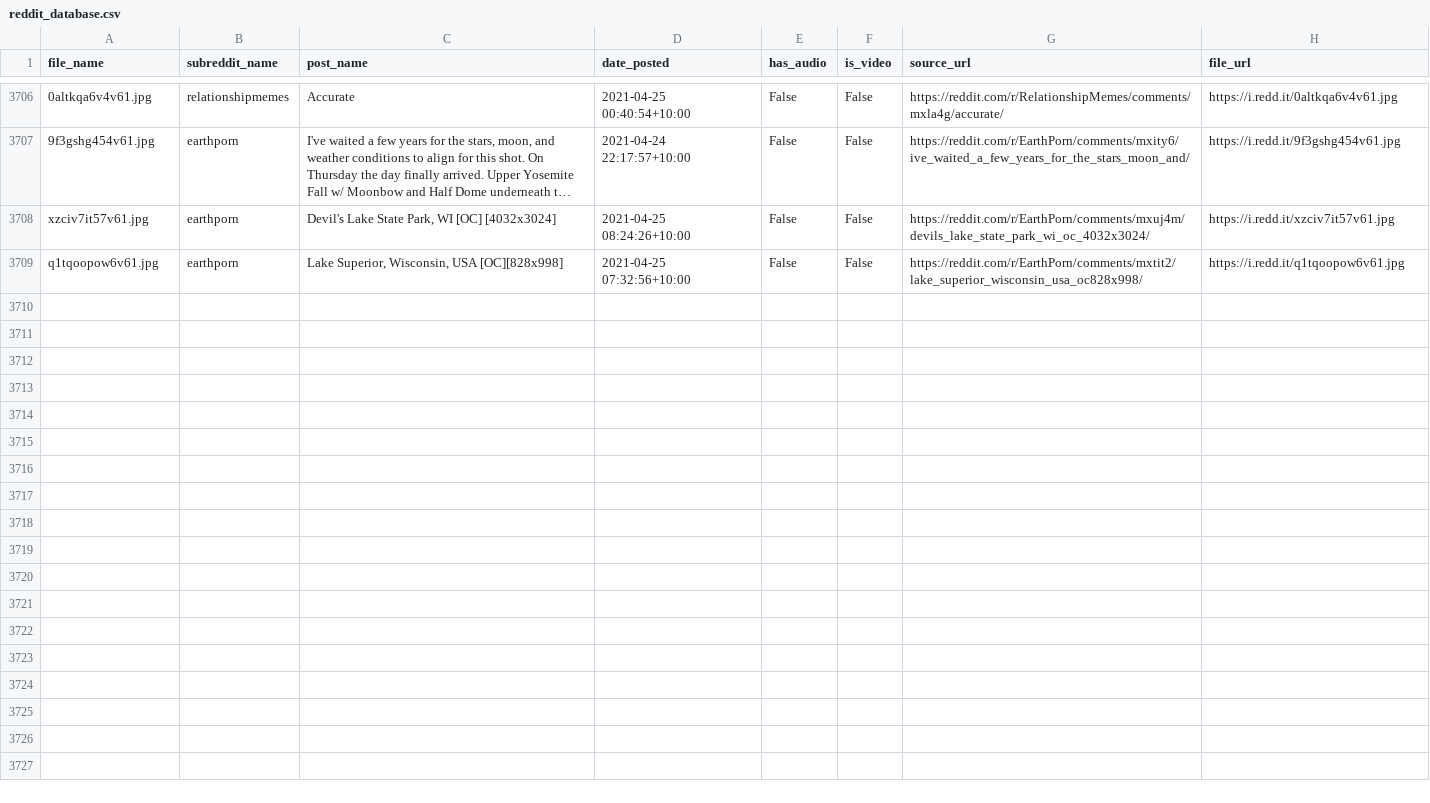
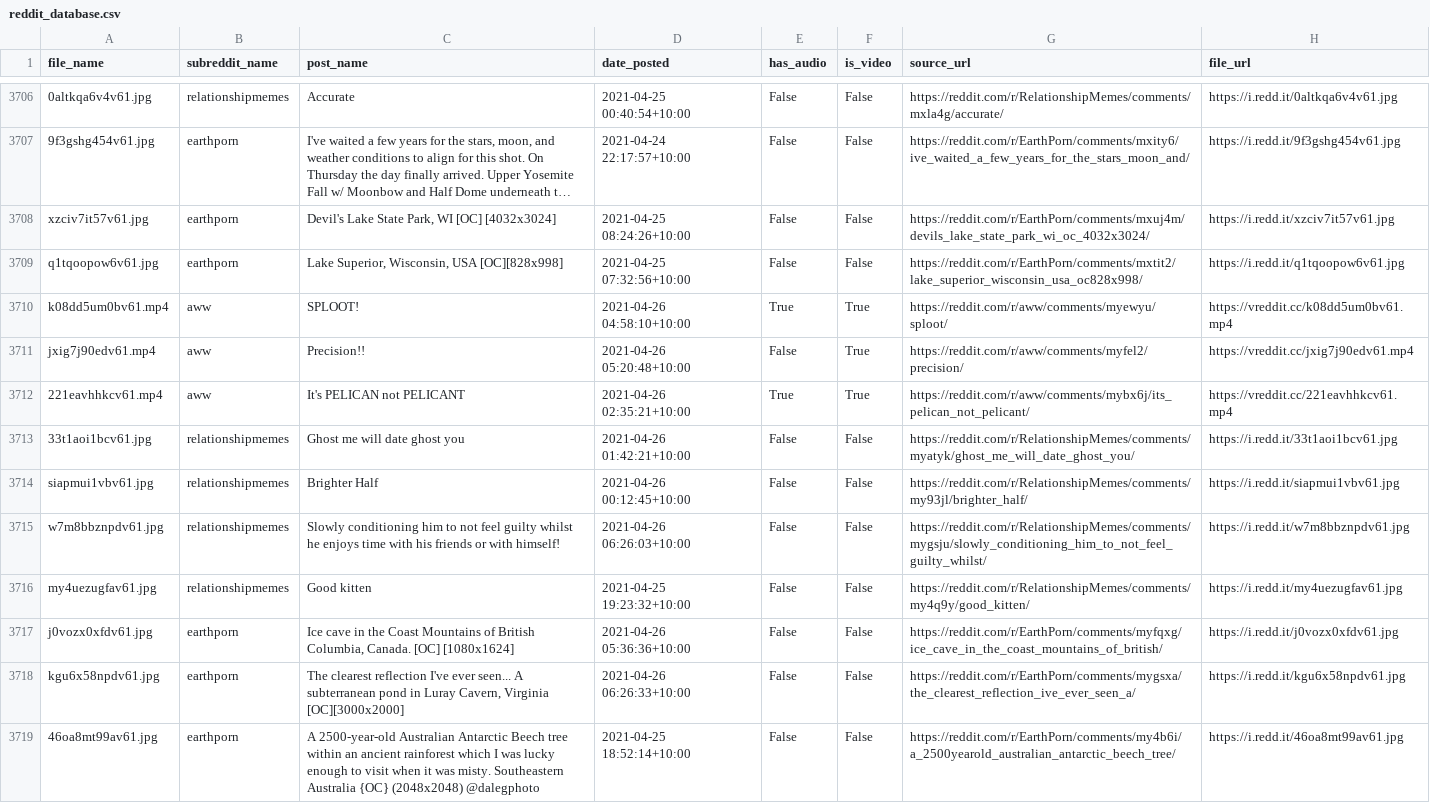
Before and after one commit to hippontherun/hippontherun.github.io, a CSV file: assets/images/scrape_file_collection/reddit_database.csv, drawn as a sheet; only a part is shown, gaps mark what is left out; long unchanged cells end in …; the diff names each change by its address in the sheet, - before the commit and + after, or states it on an @@ line.

Commit message:
maps and image update:  Mon 26/04 - 10:49

```diff
--- a/assets/images/scrape_file_collection/reddit_database.csv
+++ b/assets/images/scrape_file_collection/reddit_database.csv
+row 3710: k08dd5um0bv61.mp4 | aww | SPLOOT! | 2021-04-26 04:58:10+10:00 | True | True | https://reddit.com/r/aww/comments/myewyu/sploot/ | https://vreddit.cc/k08dd5um0bv61.mp4
+row 3711: jxig7j90edv61.mp4 | aww | Precision!! | 2021-04-26 05:20:48+10:00 | False | True | https://reddit.com/r/aww/comments/myfel2/precision/ | https://vreddit.cc/jxig7j90edv61.mp4
+row 3712: 221eavhhkcv61.mp4 | aww | It's PELICAN not PELICANT | 2021-04-26 02:35:21+10:00 | True | True | https://reddit.com/r/aww/comments/mybx6j/its_pelican_not_pelicant/ | https://vreddit.cc/221eavhhkcv61.mp4
+row 3713: 33t1aoi1bcv61.jpg | relationshipmemes | Ghost me will date ghost you | 2021-04-26 01:42:21+10:00 | False | False | https://reddit.com/r/RelationshipMemes/comments/myatyk/ghost_me_will_date_ghost_you/ | https://i.redd.it/33t1aoi1bcv61.jpg
+row 3714: siapmui1vbv61.jpg | relationshipmemes | Brighter Half | 2021-04-26 00:12:45+10:00 | False | False | https://reddit.com/r/RelationshipMemes/comments/my93jl/brighter_half/ | https://i.redd.it/siapmui1vbv61.jpg
+row 3715: w7m8bbznpdv61.jpg | relationshipmemes | Slowly conditioning him to not feel guilty whilst he enjoys time with his friends or with himself! | 2021-04-26 06:26:03+10:00 | False | False | https://reddit.com/r/RelationshipMemes/comments/mygsju/slowly_conditioning_him_to_not_feel_guilty_whilst/ | https://i.redd.it/w7m8bbznpdv61.jpg
+row 3716: my4uezugfav61.jpg | relationshipmemes | Good kitten | 2021-04-25 19:23:32+10:00 | False | False | https://reddit.com/r/RelationshipMemes/comments/my4q9y/good_kitten/ | https://i.redd.it/my4uezugfav61.jpg
+row 3717: j0vozx0xfdv61.jpg | earthporn | Ice cave in the Coast Mountains of British Columbia, Canada. [OC] [1080x1624] | 2021-04-26 05:36:36+10:00 | False | False | https://reddit.com/r/EarthPorn/comments/myfqxg/ice_cave_in_the_coast_mountains_of_british/ | https://i.redd.it/j0vozx0xfdv61.jpg
+row 3718: kgu6x58npdv61.jpg | earthporn | The clearest reflection I've ever seen... A subterranean pond in Luray Cavern, Virginia [OC][3000x2000] | 2021-04-26 06:26:33+10:00 | False | False | https://reddit.com/r/EarthPorn/comments/mygsxa/the_clearest_reflection_ive_ever_seen_a/ | https://i.redd.it/kgu6x58npdv61.jpg
+row 3719: 46oa8mt99av61.jpg | earthporn | A 2500-year-old Australian Antarctic Beech tree within an ancient rainforest which I was lucky enough to visit when it was misty. Southeastern Australia {OC} (2048x2048) @dalegphoto | 2021-04-25 18:52:14+10:00 | False | False | https://reddit.com/r/EarthPorn/comments/my4b6i/a_2500yearold_australian_antarctic_beech_tree/ | https://i.redd.it/46oa8mt99av61.jpg
```
Also changed, not shown: 8 other files.
